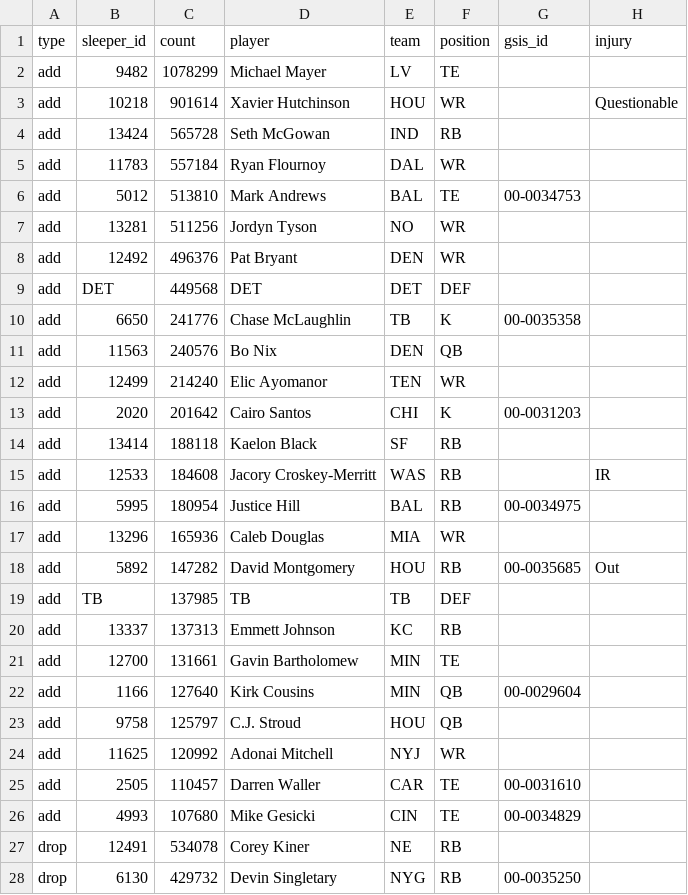
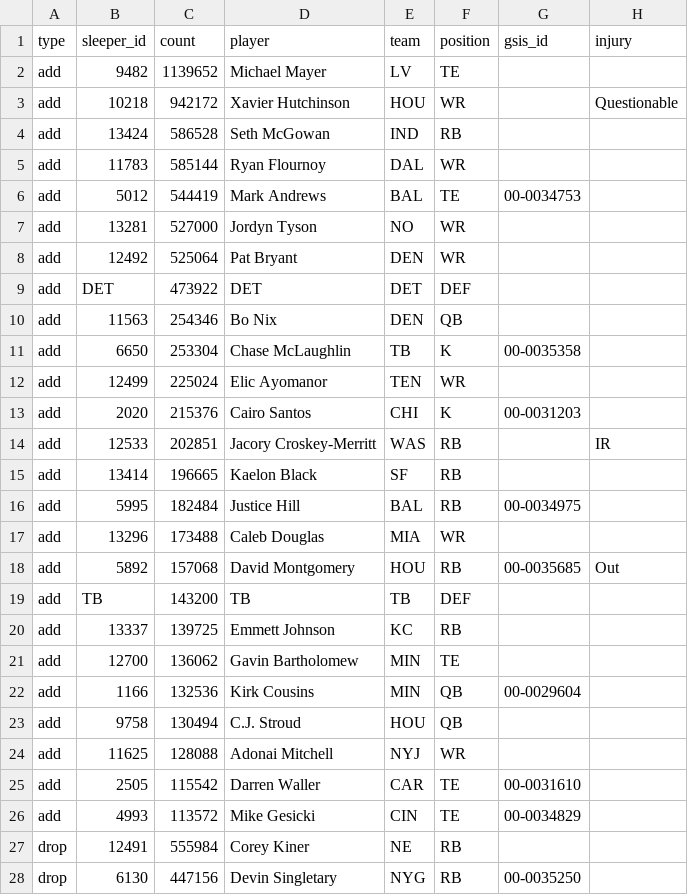
Before and after one commit to bwik4/Matchup-Lab, a CSV file: data/sleeper_trending.csv, drawn as a sheet; only a part is shown; the diff covers the shown part only.

```diff
--- a/data/sleeper_trending.csv
+++ b/data/sleeper_trending.csv
@@ -1,28 +1,28 @@
 type,sleeper_id,count,player,team,position,gsis_id,injury
-add,9482,1078299,Michael Mayer,LV,TE,,
-add,10218,901614,Xavier Hutchinson,HOU,WR,,Questionable
-add,13424,565728,Seth McGowan,IND,RB,,
-add,11783,557184,Ryan Flournoy,DAL,WR,,
-add,5012,513810,Mark Andrews,BAL,TE,00-0034753,
-add,13281,511256,Jordyn Tyson,NO,WR,,
-add,12492,496376,Pat Bryant,DEN,WR,,
-add,DET,449568,DET,DET,DEF,,
-add,6650,241776,Chase McLaughlin,TB,K, 00-0035358,
-add,11563,240576,Bo Nix,DEN,QB,,
-add,12499,214240,Elic Ayomanor,TEN,WR,,
-add,2020,201642,Cairo Santos,CHI,K,00-0031203,
-add,13414,188118,Kaelon Black,SF,RB,,
-add,12533,184608,Jacory Croskey-Merritt,WAS,RB,,IR
-add,5995,180954,Justice Hill,BAL,RB, 00-0034975,
-add,13296,165936,Caleb Douglas,MIA,WR,,
-add,5892,147282,David Montgomery,HOU,RB, 00-0035685,Out
-add,TB,137985,TB,TB,DEF,,
-add,13337,137313,Emmett Johnson,KC,RB,,
-add,12700,131661,Gavin Bartholomew,MIN,TE,,
-add,1166,127640,Kirk Cousins,MIN,QB,00-0029604,
-add,9758,125797,C.J. Stroud,HOU,QB,,
-add,11625,120992,Adonai Mitchell,NYJ,WR,,
-add,2505,110457,Darren Waller,CAR,TE,00-0031610,
-add,4993,107680,Mike Gesicki,CIN,TE,00-0034829,
-drop,12491,534078,Corey Kiner,NE,RB,,
-drop,6130,429732,Devin Singletary,NYG,RB, 00-0035250,
+add,9482,1139652,Michael Mayer,LV,TE,,
+add,10218,942172,Xavier Hutchinson,HOU,WR,,Questionable
+add,13424,586528,Seth McGowan,IND,RB,,
+add,11783,585144,Ryan Flournoy,DAL,WR,,
+add,5012,544419,Mark Andrews,BAL,TE,00-0034753,
+add,13281,527000,Jordyn Tyson,NO,WR,,
+add,12492,525064,Pat Bryant,DEN,WR,,
+add,DET,473922,DET,DET,DEF,,
+add,11563,254346,Bo Nix,DEN,QB,,
+add,6650,253304,Chase McLaughlin,TB,K, 00-0035358,
+add,12499,225024,Elic Ayomanor,TEN,WR,,
+add,2020,215376,Cairo Santos,CHI,K,00-0031203,
+add,12533,202851,Jacory Croskey-Merritt,WAS,RB,,IR
+add,13414,196665,Kaelon Black,SF,RB,,
+add,5995,182484,Justice Hill,BAL,RB, 00-0034975,
+add,13296,173488,Caleb Douglas,MIA,WR,,
+add,5892,157068,David Montgomery,HOU,RB, 00-0035685,Out
+add,TB,143200,TB,TB,DEF,,
+add,13337,139725,Emmett Johnson,KC,RB,,
+add,12700,136062,Gavin Bartholomew,MIN,TE,,
+add,1166,132536,Kirk Cousins,MIN,QB,00-0029604,
+add,9758,130494,C.J. Stroud,HOU,QB,,
+add,11625,128088,Adonai Mitchell,NYJ,WR,,
+add,2505,115542,Darren Waller,CAR,TE,00-0031610,
+add,4993,113572,Mike Gesicki,CIN,TE,00-0034829,
+drop,12491,555984,Corey Kiner,NE,RB,,
+drop,6130,447156,Devin Singletary,NYG,RB, 00-0035250,
```
Also changed, not shown: 3 added rows, 3 removed rows and 20 edited cells elsewhere in this file, data/injuries.csv, data/nba/injuries.csv.
